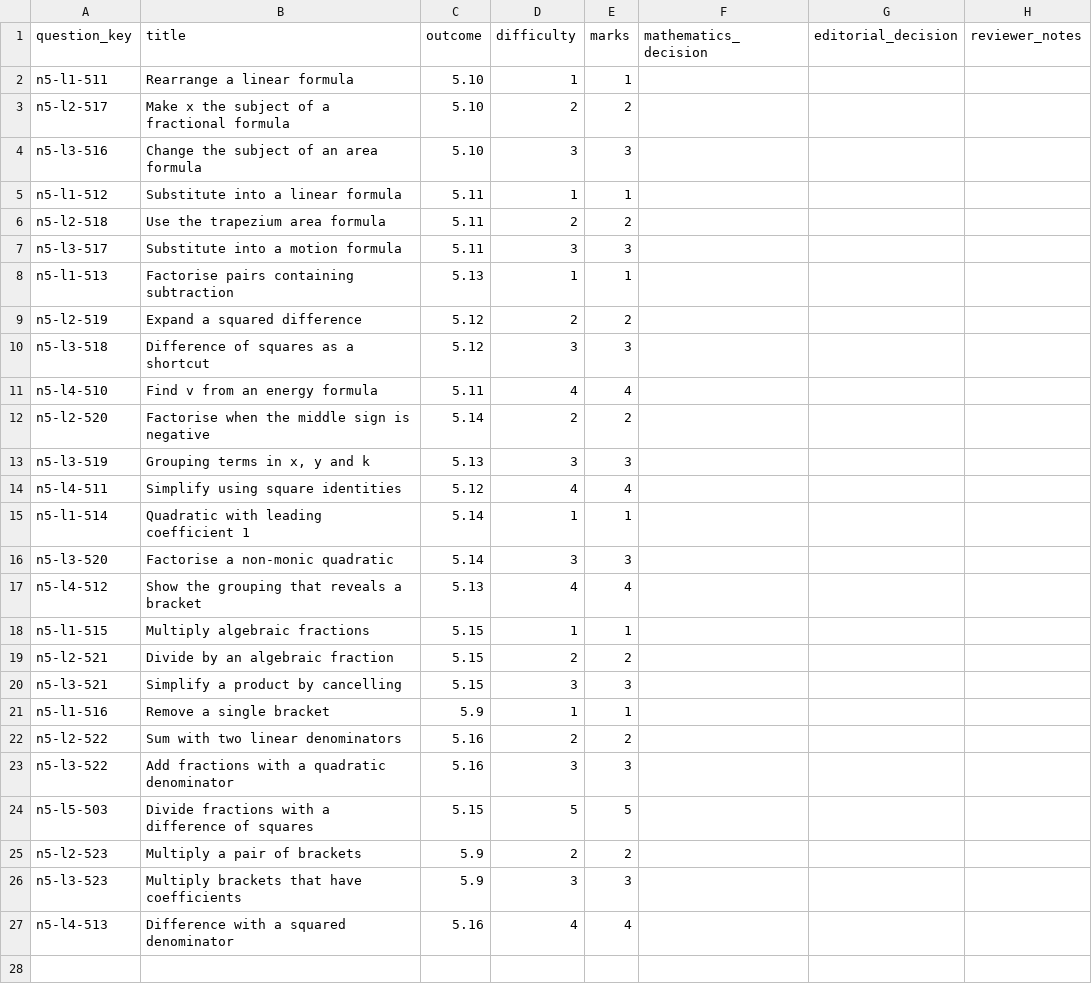
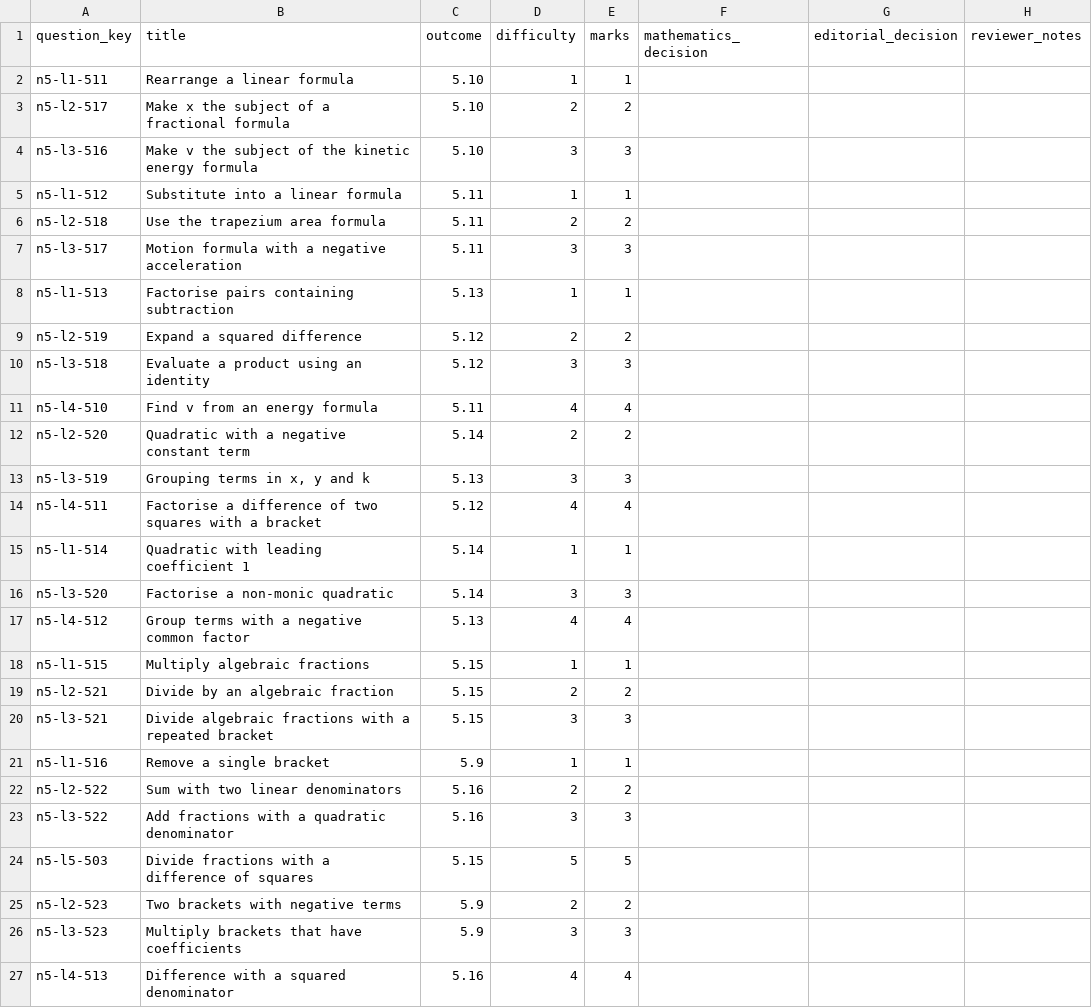
Before and after one commit to Willedward/asean_academy, a CSV file: backend_resources/question_bank/g3_math/secondary_2/n5/v1/review_packets/g3-sec2-n5-b003/review.csv, drawn as a sheet.

```diff
--- a/backend_resources/question_bank/g3_math/secondary_2/n5/v1/review_packets/g3-sec2-n5-b003/review.csv
+++ b/backend_resources/question_bank/g3_math/secondary_2/n5/v1/review_packets/g3-sec2-n5-b003/review.csv
@@ -3,19 +3,19 @@ n5-l1-511,Rearrange a linear formula,5.10,1,1,,,
 n5-l2-517,Make x the subject of a fractional formula,5.10,2,2,,,
-n5-l3-516,Change the subject of an area formula,5.10,3,3,,,
+n5-l3-516,Make v the subject of the kinetic energy formula,5.10,3,3,,,
 n5-l1-512,Substitute into a linear formula,5.11,1,1,,,
 n5-l2-518,Use the trapezium area formula,5.11,2,2,,,
-n5-l3-517,Substitute into a motion formula,5.11,3,3,,,
+n5-l3-517,Motion formula with a negative acceleration,5.11,3,3,,,
 n5-l1-513,Factorise pairs containing subtraction,5.13,1,1,,,
 n5-l2-519,Expand a squared difference,5.12,2,2,,,
-n5-l3-518,Difference of squares as a shortcut,5.12,3,3,,,
+n5-l3-518,Evaluate a product using an identity,5.12,3,3,,,
 n5-l4-510,Find v from an energy formula,5.11,4,4,,,
-n5-l2-520,Factorise when the middle sign is negative,5.14,2,2,,,
+n5-l2-520,Quadratic with a negative constant term,5.14,2,2,,,
 n5-l3-519,"Grouping terms in x, y and k",5.13,3,3,,,
-n5-l4-511,Simplify using square identities,5.12,4,4,,,
+n5-l4-511,Factorise a difference of two squares with a bracket,5.12,4,4,,,
 n5-l1-514,Quadratic with leading coefficient 1,5.14,1,1,,,
 n5-l3-520,Factorise a non-monic quadratic,5.14,3,3,,,
-n5-l4-512,Show the grouping that reveals a bracket,5.13,4,4,,,
+n5-l4-512,Group terms with a negative common factor,5.13,4,4,,,
 n5-l1-515,Multiply algebraic fractions,5.15,1,1,,,
 n5-l2-521,Divide by an algebraic fraction,5.15,2,2,,,
-n5-l3-521,Simplify a product by cancelling,5.15,3,3,,,
+n5-l3-521,Divide algebraic fractions with a repeated bracket,5.15,3,3,,,
 n5-l1-516,Remove a single bracket,5.9,1,1,,,
@@ -24,3 +24,3 @@ n5-l3-522,Add fractions with a quadratic denominator,5.16,3,3,,,
 n5-l5-503,Divide fractions with a difference of squares,5.15,5,5,,,
-n5-l2-523,Multiply a pair of brackets,5.9,2,2,,,
+n5-l2-523,Two brackets with negative terms,5.9,2,2,,,
 n5-l3-523,Multiply brackets that have coefficients,5.9,3,3,,,
```
Also changed, not shown: 28 other files.
